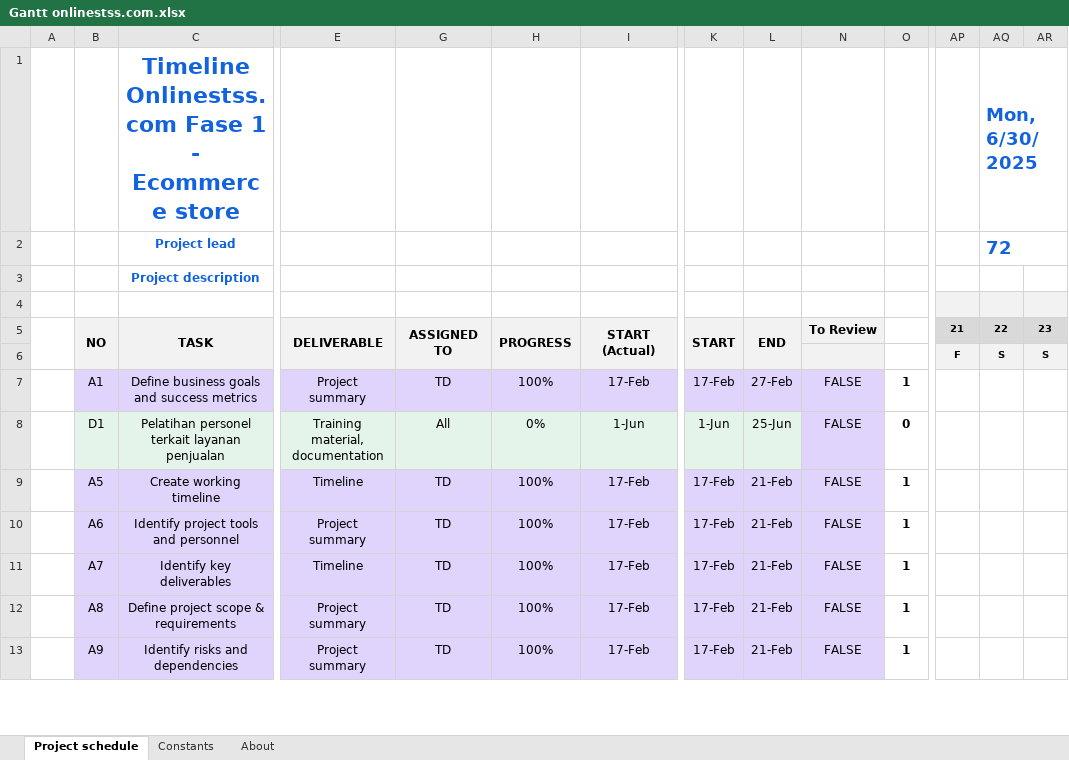
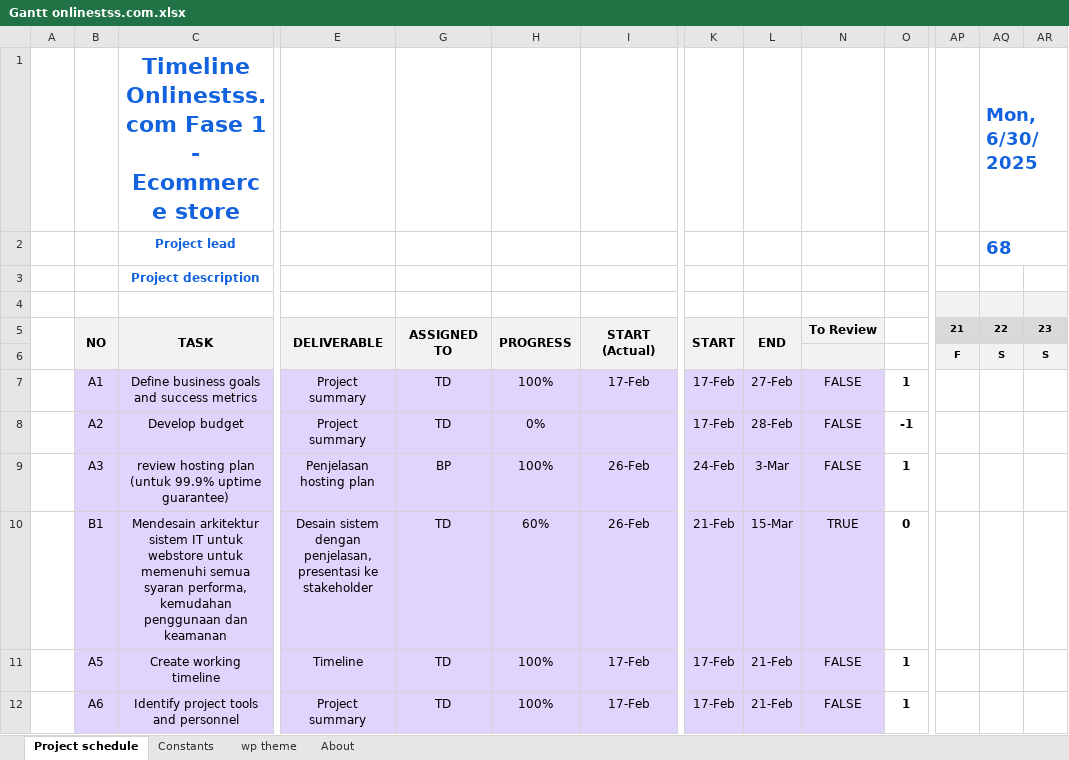
Before and after one commit to tdarmawanss/onlinestss, an Excel workbook: Gantt onlinestss.com.xlsx, sheet Project schedule, drawn as a sheet; only a part is shown, gaps mark what is left out; the shorter side is filled out with more unchanged rows; values as stored, in another font and other column widths than the file's, no borders; conditional formats not drawn; rows hold the shown columns only; the diff covers the shown part only; the diff names each change by its address in the sheet, - before the commit and + after, or states it on an @@ line.

```diff
--- a/Gantt onlinestss.com.xlsx (sheet Project schedule)
+++ b/Gantt onlinestss.com.xlsx (sheet Project schedule)
+sheet tab: wp theme
-AQ2: 72
+AQ2: 68
@@ row 8 moved to row 51: D1 @@
+row 8:  | A2 | Develop budget | Project summary | TD | 0% |  | 17-Feb | 28-Feb | FALSE | -1
@@ row 17 moved to row 9: A3 @@
+row 10:  | B1 | Mendesain arkitektur sistem IT untuk webstore untuk memenuhi semua syaran performa, kemudahan penggunaan dan keamanan | Desain sistem dengan penjelasan, presentasi ke stakeholder | TD | 60% | 26-Feb | 21-Feb | 15-Mar | TRUE | 0
```
Also changed, not shown: 24 added rows, 26 removed rows, 8 moved rows and 14 edited cells elsewhere in this sheet, formulas that keep their value, hidden cells, 5 other files.
